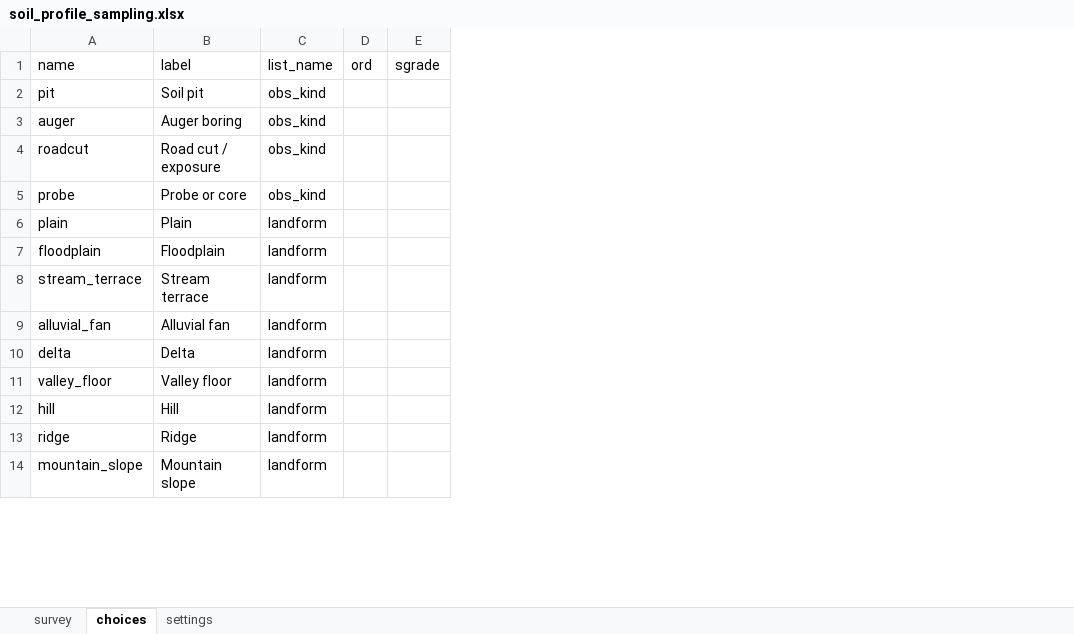
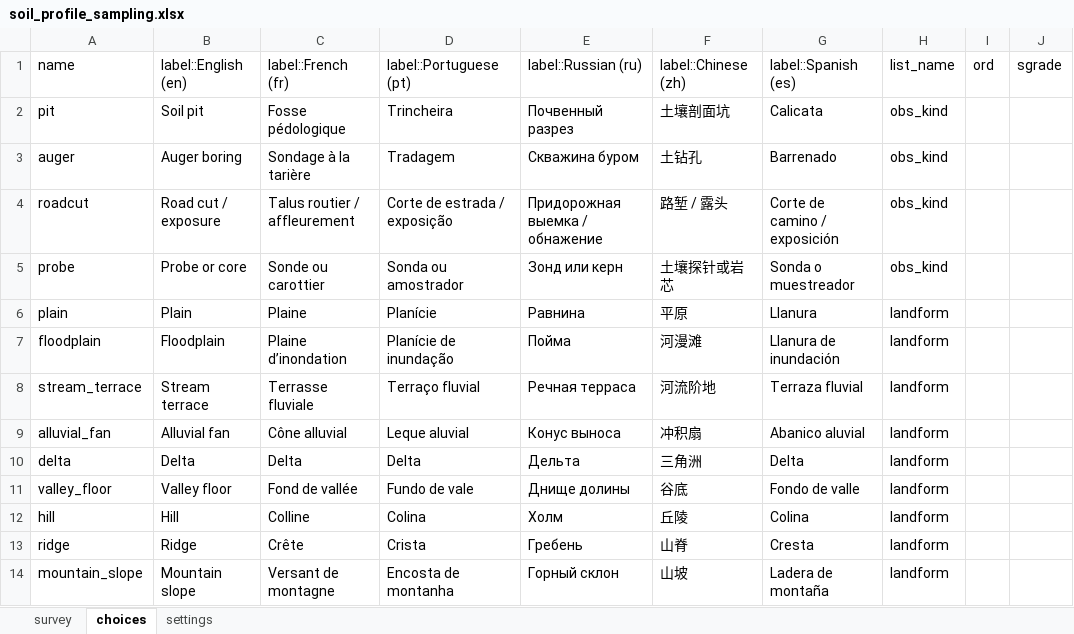
Before and after one commit to FAO-SID/soilfer-soil-survey-form-builder, an Excel workbook: examples/soil_profile_sampling.xlsx, sheet choices, drawn as a sheet; only a part is shown; values as stored, in another font and other column widths than the file's, no borders; the diff names each change by its address in the sheet, - before the commit and + after, or states it on an @@ line.

```diff
--- a/examples/soil_profile_sampling.xlsx (sheet choices)
+++ b/examples/soil_profile_sampling.xlsx (sheet choices)
+column C, rows 1-14: label::French (fr) | Fosse pédologique | Sondage à la tarière | Talus routier / affleurement | Sonde ou carottier | Plaine | Plaine d’inondation | Terrasse fluviale | Cône alluvial | Delta | Fond de vallée | Colline | Crête | Versant de montagne
+column D, rows 1-14: label::Portuguese (pt) | Trincheira | Tradagem | Corte de estrada / exposição | Sonda ou amostrador | Planície | Planície de inundação | Terraço fluvial | Leque aluvial | Delta | Fundo de vale | Colina | Crista | Encosta de montanha
+column E, rows 1-14: label::Russian (ru) | Почвенный разрез | Скважина буром | Придорожная выемка / обнажение | Зонд или керн | Равнина | Пойма | Речная терраса | Конус выноса | Дельта | Днище долины | Холм | Гребень | Горный склон
+column F, rows 1-14: label::Chinese (zh) | 土壤剖面坑 | 土钻孔 | 路堑 / 露头 | 土壤探针或岩芯 | 平原 | 河漫滩 | 河流阶地 | 冲积扇 | 三角洲 | 谷底 | 丘陵 | 山脊 | 山坡
+column G, rows 1-14: label::Spanish (es) | Calicata | Barrenado | Corte de camino / exposición | Sonda o muestreador | Llanura | Llanura de inundación | Terraza fluvial | Abanico aluvial | Delta | Fondo de valle | Colina | Cresta | Ladera de montaña
-B1: label
+B1: label::English (en)
```
Also changed, not shown: sheet survey, sheet settings, examples/soilFER_001.xlsx, examples/topsoil_sampling.xlsx, 4 other files.
